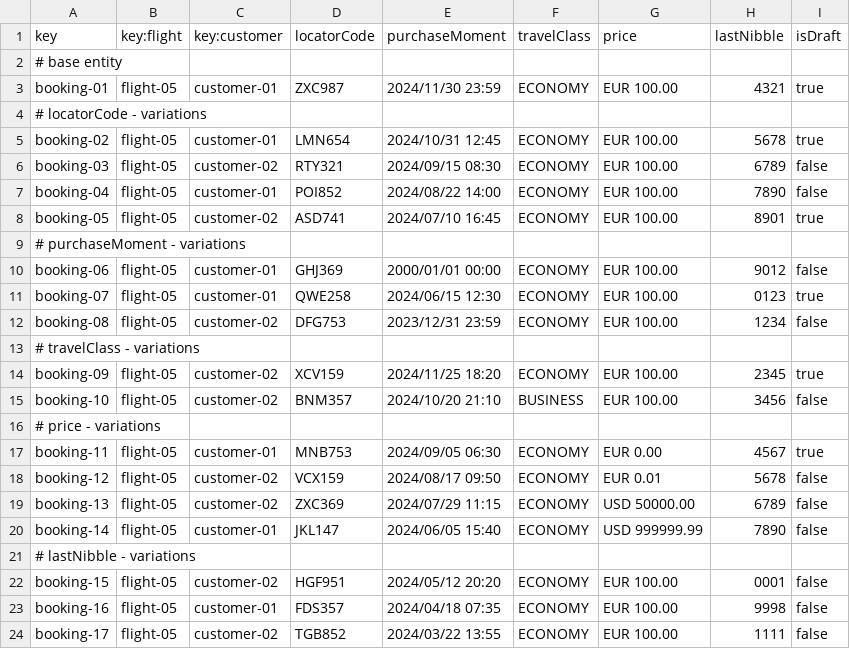
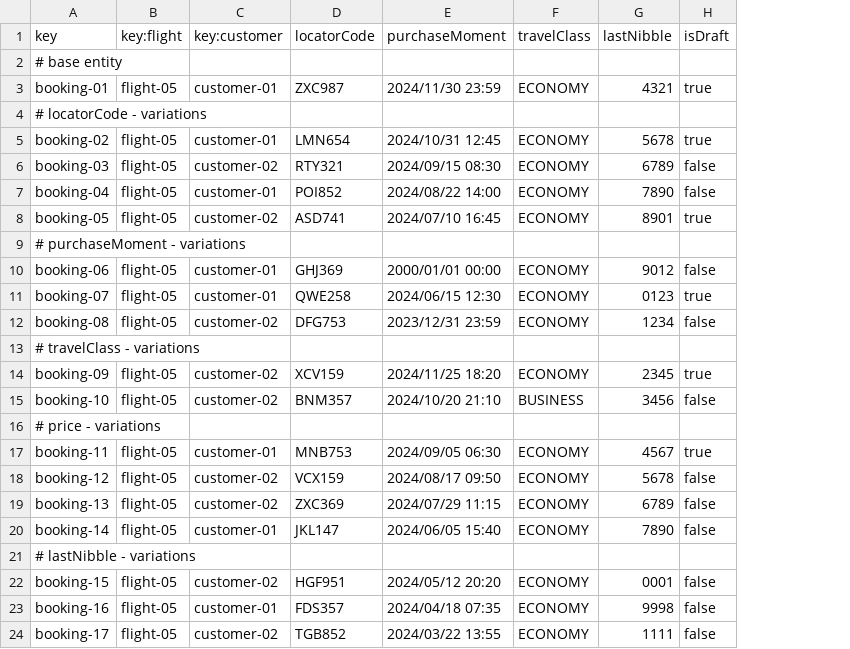
Before and after one commit to rubpergar/Acme-ANS-C3, a CSV file: src/main/resources/WEB-INF/data/sample/booking.csv, drawn as a sheet; the diff names each change by its address in the sheet, - before the commit and + after, or states it on an @@ line.

```diff
--- a/src/main/resources/WEB-INF/data/sample/booking.csv
+++ b/src/main/resources/WEB-INF/data/sample/booking.csv
-column G (price), rows 3-24: EUR 100.00 |  | EUR 100.00 | EUR 100.00 | EUR 100.00 | EUR 100.00 |  | EUR 100.00 | EUR 100.00 | EUR 100.00 |  | EUR 100.00 | EUR 100.00 |  | EUR 0.00 | EUR 0.01 | USD 50000.00 | USD 999999.99 |  | EUR 100.00 | EUR 100.00 | EUR 100.00
```
Also changed, not shown: src/main/resources/WEB-INF/data/sample/flight.csv, src/main/resources/WEB-INF/data/sample/passenger.csv, 20 other files.
